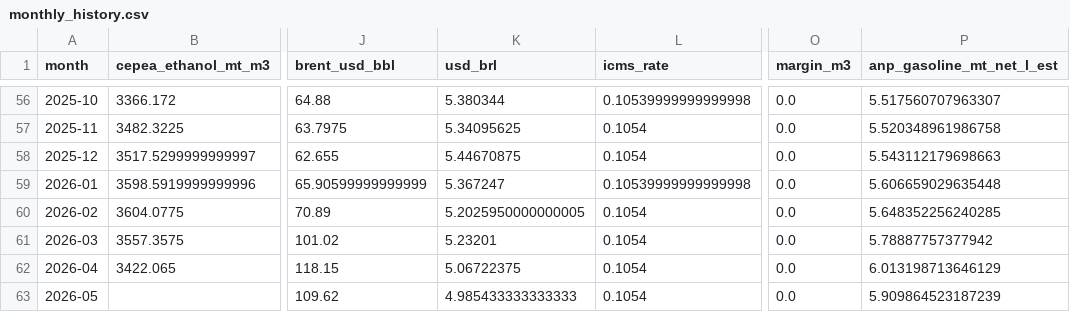
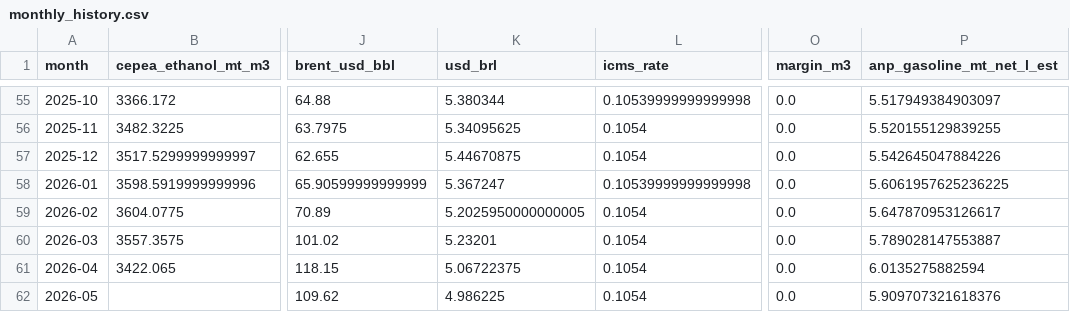
Before and after one commit to CBordaYupanqui/Etanol-de-maiz, a CSV file: outputs/monthly_history.csv, drawn as a sheet; only a part is shown, gaps mark what is left out; addresses are those after the commit; the diff covers the shown part only; the diff names each change by its address in the sheet, - before the commit and + after, or states it on an @@ line.

```diff
--- a/outputs/monthly_history.csv
+++ b/outputs/monthly_history.csv
-P55 (anp_gasoline_mt_net_l_est): 5.517560707963307
+P55 (anp_gasoline_mt_net_l_est): 5.517949384903097
-P56 (anp_gasoline_mt_net_l_est): 5.520348961986758
+P56 (anp_gasoline_mt_net_l_est): 5.520155129839255
-P57 (anp_gasoline_mt_net_l_est): 5.543112179698663
+P57 (anp_gasoline_mt_net_l_est): 5.542645047884226
-P58 (anp_gasoline_mt_net_l_est): 5.606659029635448
+P58 (anp_gasoline_mt_net_l_est): 5.6061957625236225
-P59 (anp_gasoline_mt_net_l_est): 5.648352256240285
+P59 (anp_gasoline_mt_net_l_est): 5.647870953126617
-P60 (anp_gasoline_mt_net_l_est): 5.78887757377942
+P60 (anp_gasoline_mt_net_l_est): 5.789028147553887
-P61 (anp_gasoline_mt_net_l_est): 6.013198713646129
+P61 (anp_gasoline_mt_net_l_est): 6.0135275882594
-K62 (usd_brl): 4.985433333333333
+K62 (usd_brl): 4.986225
-P62 (anp_gasoline_mt_net_l_est): 5.909864523187239
+P62 (anp_gasoline_mt_net_l_est): 5.909707321618376
```
Also changed, not shown: 1 removed row and 51 edited cells elsewhere in this file, outputs/backtest_predictions.csv, outputs/cepea_historical_5y.csv, 12 other files.
